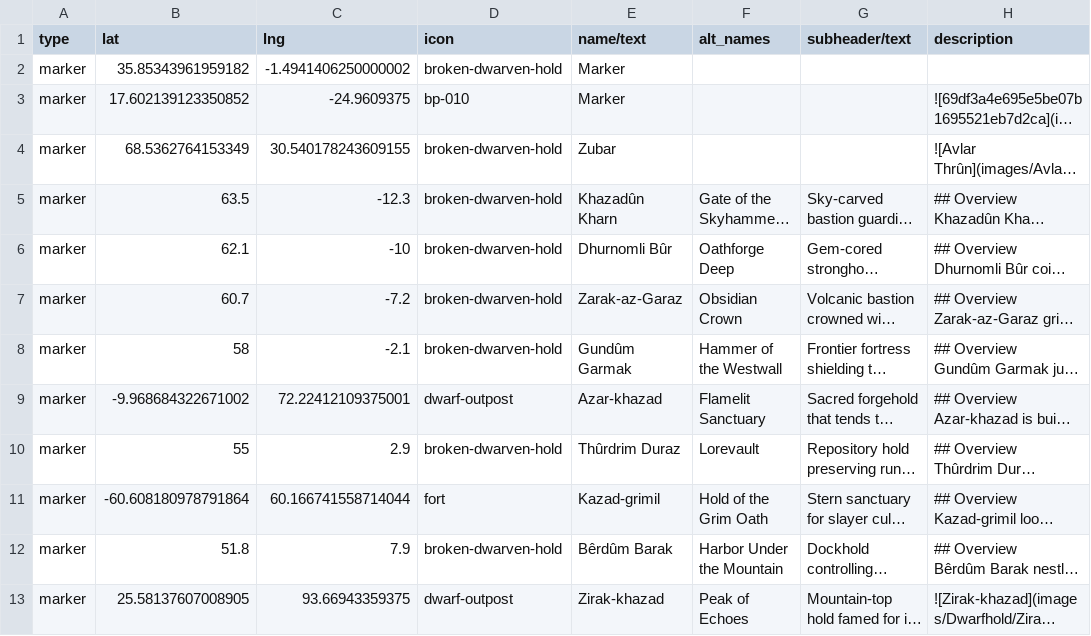
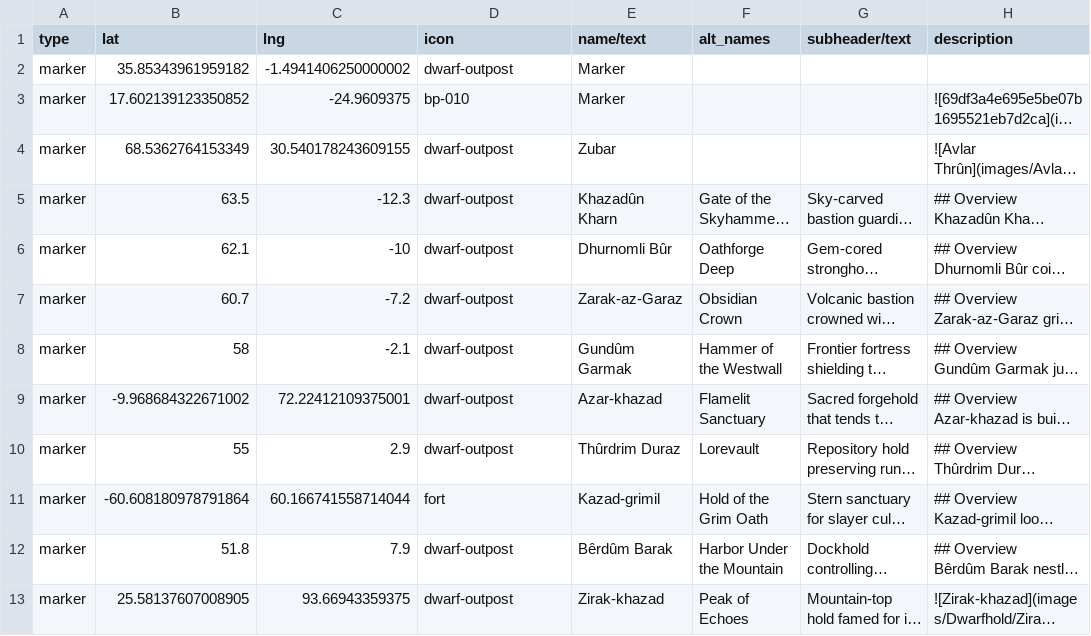
Before and after one commit to nativenewengland/solid-pancake, a CSV file: data/features.csv, drawn as a sheet; only a part is shown; long unchanged cells end in …; the diff covers the shown part only; the diff names each change by its address in the sheet, - before the commit and + after, or states it on an @@ line.

Commit message:
Use dwarf-outpost icon for dwarf markers

```diff
--- a/data/features.csv
+++ b/data/features.csv
-D2 (icon): broken-dwarven-hold
+D2 (icon): dwarf-outpost
-D4:D8 (icon): broken-dwarven-hold
+D4:D8 (icon): dwarf-outpost
-D10 (icon): broken-dwarven-hold
+D10 (icon): dwarf-outpost
-D12 (icon): broken-dwarven-hold
+D12 (icon): dwarf-outpost
```
Also changed, not shown: 12 edited cells elsewhere in this file, 9 other files.
